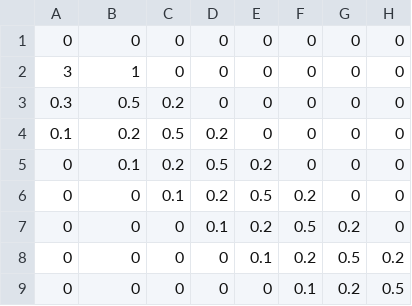
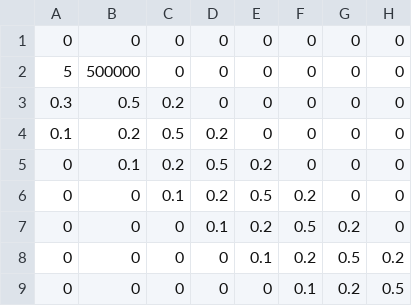
Before and after one commit to Jaimeuc3m/Practica_Final_IA, a CSV file: TPC.csv, drawn as a sheet; only a part is shown; the diff names each change by its address in the sheet, - before the commit and + after, or states it on an @@ line.

```diff
--- a/TPC.csv
+++ b/TPC.csv
-A2: 3
+A2: 5
-B2: 1
+B2: 500000
```
Also changed, not shown: 1 other file.
